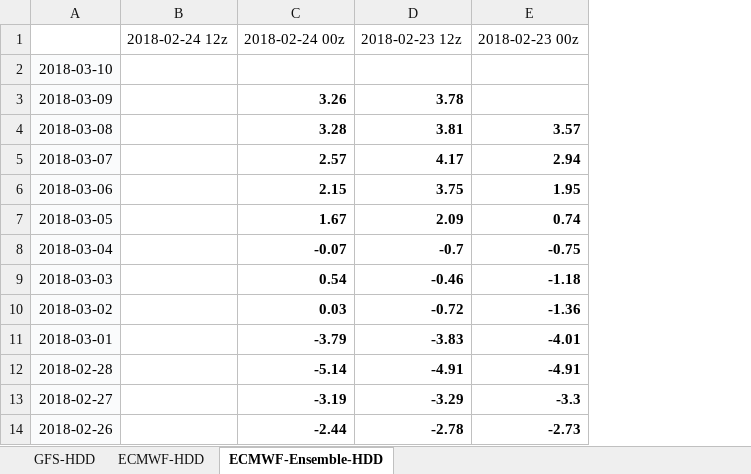
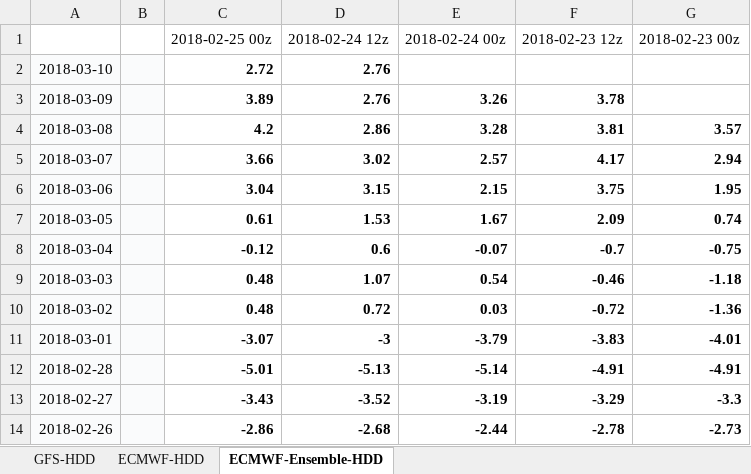
Before and after one commit to shuowenwei/TradingPlans, an Excel workbook: GFS/GFS.xlsx, sheet ECMWF-Ensemble-HDD, drawn as a sheet; only a part is shown; values as stored, in another font and other column widths than the file's, no borders; conditional formats not drawn; removed rows and columns are numbered as before the commit, all else as after; the diff names each change by its address in the sheet, - before the commit and + after, or states it on an @@ line.

```diff
--- a/GFS/GFS.xlsx (sheet ECMWF-Ensemble-HDD)
+++ b/GFS/GFS.xlsx (sheet ECMWF-Ensemble-HDD)
-column B, row 1: 2018-02-24 12z
+column B, empty
+column C, rows 1-14: 2018-02-25 00z | 2.72 | 3.89 | 4.2 | 3.66 | 3.04 | 0.61 | -0.12 | 0.48 | 0.48 | -3.07 | -5.01 | -3.43 | -2.86
+column D, rows 1-14: 2018-02-24 12z | 2.76 | 2.76 | 2.86 | 3.02 | 3.15 | 1.53 | 0.6 | 1.07 | 0.72 | -3 | -5.13 | -3.52 | -2.68
```
Also changed, not shown: sheet ECMWF-HDD, sheet GFS-HDD, formulas that keep their value.
